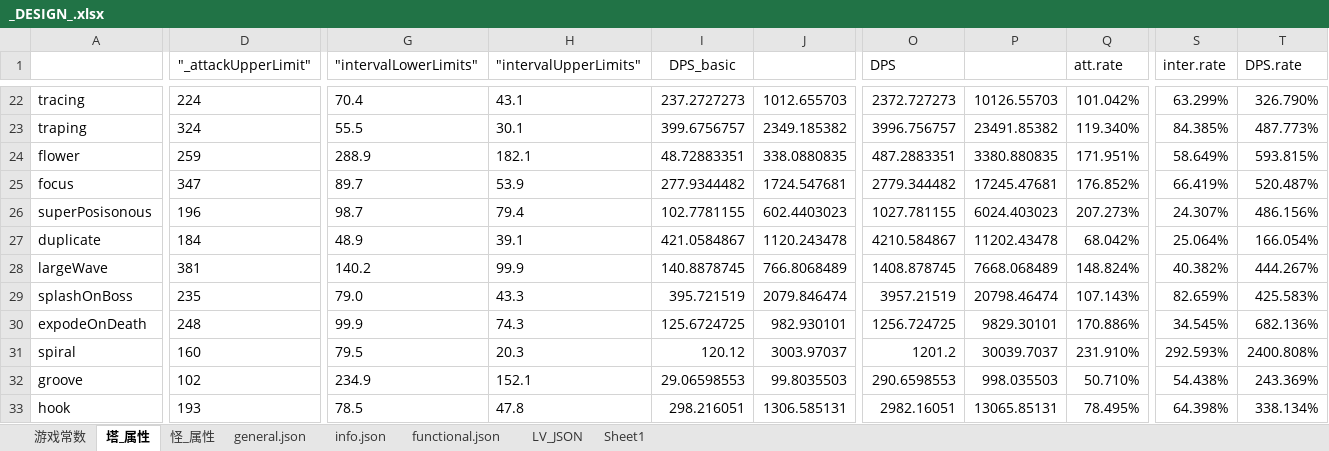
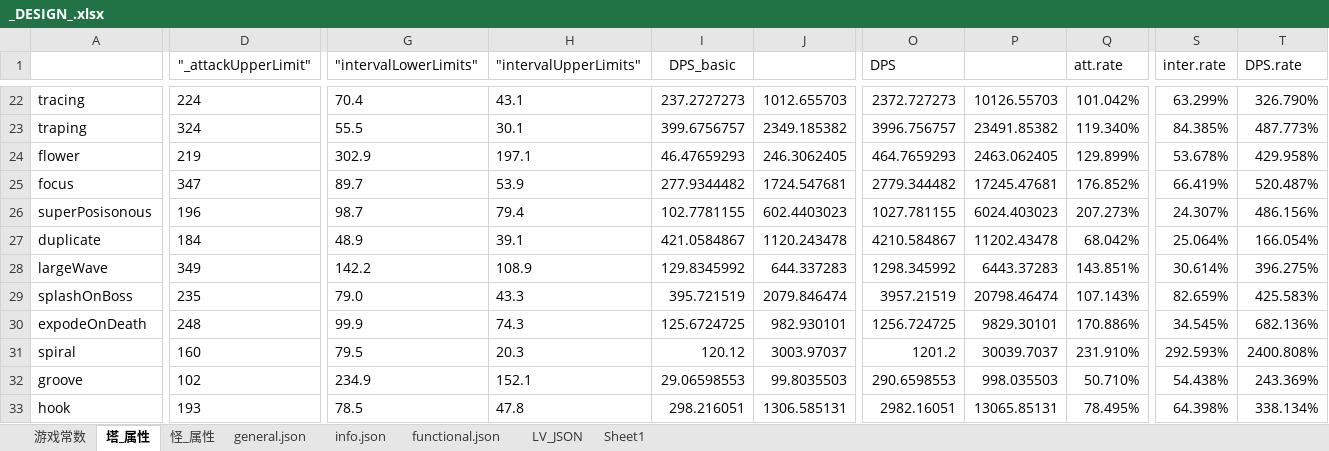
Before and after one commit to Crasader/ColorDefence, an Excel workbook: _DESIGN_.xlsx, sheet 塔_属性, drawn as a sheet; only a part is shown, gaps mark what is left out; values as stored, in another font and other column widths than the file's, no borders; conditional formats not drawn; the diff covers the shown part only; the diff names each change by its address in the sheet, - before the commit and + after, or states it on an @@ line.

```diff
--- a/_DESIGN_.xlsx (sheet 塔_属性)
+++ b/_DESIGN_.xlsx (sheet 塔_属性)
-D24 ("_attackUpperLimit"): 259
+D24 ("_attackUpperLimit"): 219
-G24 ("intervalLowerLimits"): 288.9
+G24 ("intervalLowerLimits"): 302.9
-H24 ("intervalUpperLimits"): 182.1
+H24 ("intervalUpperLimits"): 197.1
-I24 (DPS_basic): 48.72883351
+I24 (DPS_basic): 46.47659293
-J24: 338.0880835
+J24: 246.3062405
-O24 (DPS): 487.2883351
+O24 (DPS): 464.7659293
-P24: 3380.880835
+P24: 2463.062405
-Q24 (att.rate): 171.951%
+Q24 (att.rate): 129.899%
-S24 (inter.rate): 58.649%
+S24 (inter.rate): 53.678%
-T24 (DPS.rate): 593.815%
+T24 (DPS.rate): 429.958%
-D28 ("_attackUpperLimit"): 381
+D28 ("_attackUpperLimit"): 349
-G28 ("intervalLowerLimits"): 140.2
+G28 ("intervalLowerLimits"): 142.2
-H28 ("intervalUpperLimits"): 99.9
+H28 ("intervalUpperLimits"): 108.9
-I28 (DPS_basic): 140.8878745
+I28 (DPS_basic): 129.8345992
-J28: 766.8068489
+J28: 644.337283
-O28 (DPS): 1408.878745
+O28 (DPS): 1298.345992
-P28: 7668.068489
+P28: 6443.37283
-Q28 (att.rate): 148.824%
+Q28 (att.rate): 143.851%
-S28 (inter.rate): 40.382%
+S28 (inter.rate): 30.614%
-T28 (DPS.rate): 444.267%
+T28 (DPS.rate): 396.275%
```
Also changed, not shown: 44 edited cells elsewhere in this sheet, sheet general.json, charts or pictures, 37 other files.
